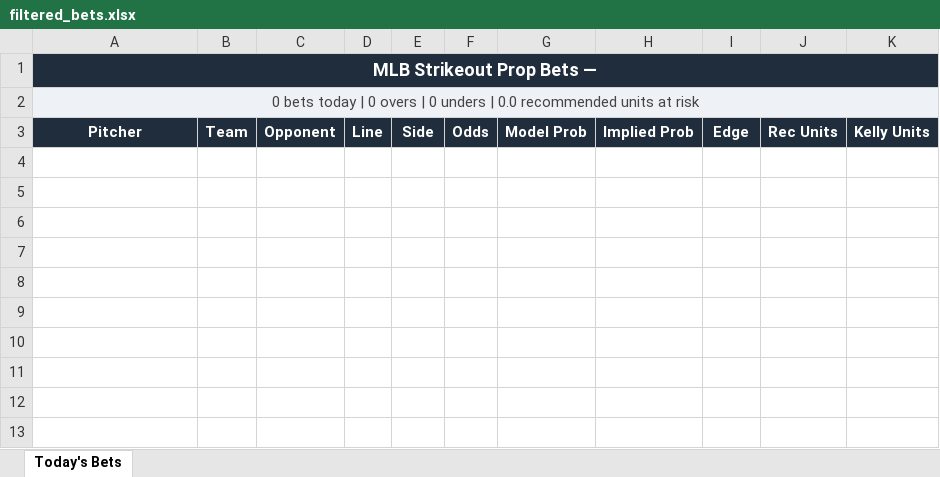
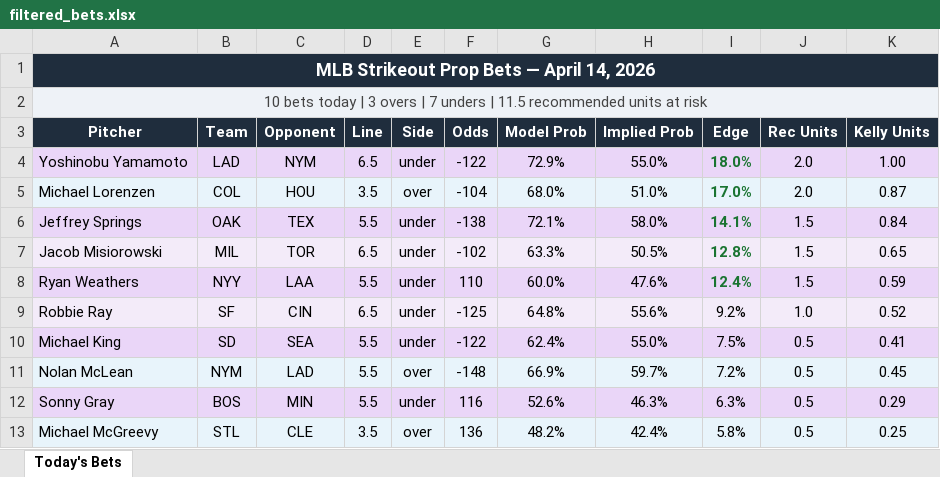
Before and after one commit to andrewrust04-blip/mlb-betting-model, an Excel workbook: filtered_bets.xlsx, sheet Today's Bets, drawn as a sheet; values as stored, in another font and other column widths than the file's, no borders; the diff names each change by its address in the sheet, - before the commit and + after, or states it on an @@ line.

```diff
--- a/filtered_bets.xlsx (sheet Today's Bets)
+++ b/filtered_bets.xlsx (sheet Today's Bets)
-A1 (Pitcher): MLB Strikeout Prop Bets —
+A1 (Pitcher): MLB Strikeout Prop Bets — April 14, 2026
-A2 (Pitcher): 0 bets today | 0 overs | 0 unders | 0.0 recommended units…
+A2 (Pitcher): 10 bets today | 3 overs | 7 unders | 11.5 recommended units…
+row 4: Yoshinobu Yamamoto | LAD | NYM | 6.5 | under | -122 | 72.9% | 55.0% | 18.0% | 2.0 | 1.00
+row 5: Michael Lorenzen | COL | HOU | 3.5 | over | -104 | 68.0% | 51.0% | 17.0% | 2.0 | 0.87
+row 6: Jeffrey Springs | OAK | TEX | 5.5 | under | -138 | 72.1% | 58.0% | 14.1% | 1.5 | 0.84
+row 7: Jacob Misiorowski | MIL | TOR | 6.5 | under | -102 | 63.3% | 50.5% | 12.8% | 1.5 | 0.65
+row 8: Ryan Weathers | NYY | LAA | 5.5 | under | 110 | 60.0% | 47.6% | 12.4% | 1.5 | 0.59
+row 9: Robbie Ray | SF | CIN | 6.5 | under | -125 | 64.8% | 55.6% | 9.2% | 1.0 | 0.52
+row 10: Michael King | SD | SEA | 5.5 | under | -122 | 62.4% | 55.0% | 7.5% | 0.5 | 0.41
+row 11: Nolan McLean | NYM | LAD | 5.5 | over | -148 | 66.9% | 59.7% | 7.2% | 0.5 | 0.45
+row 12: Sonny Gray | BOS | MIN | 5.5 | under | 116 | 52.6% | 46.3% | 6.3% | 0.5 | 0.29
+row 13: Michael McGreevy | STL | CLE | 3.5 | over | 136 | 48.2% | 42.4% | 5.8% | 0.5 | 0.25
```
Also changed, not shown: bet_log.xlsx, 4 other files.
